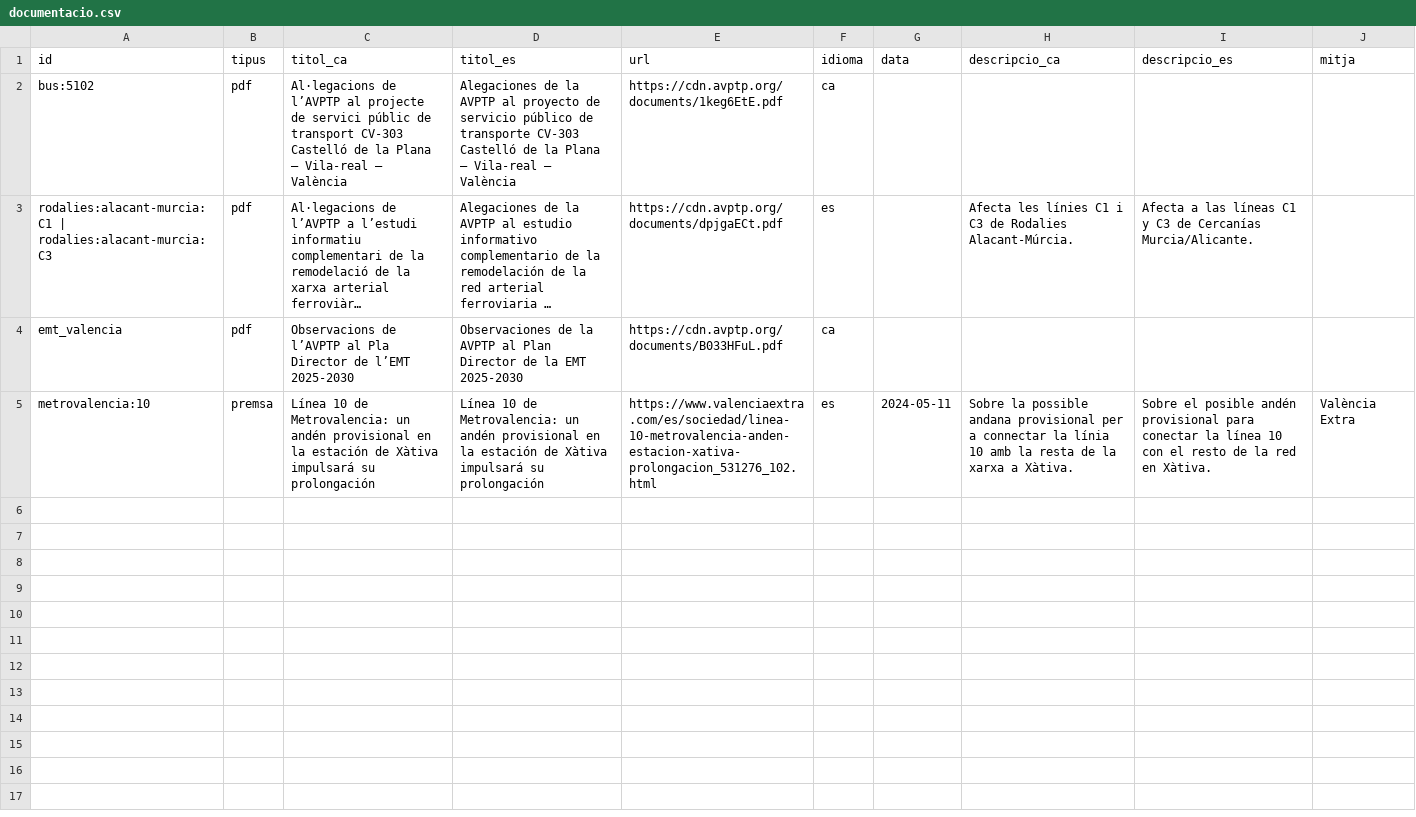
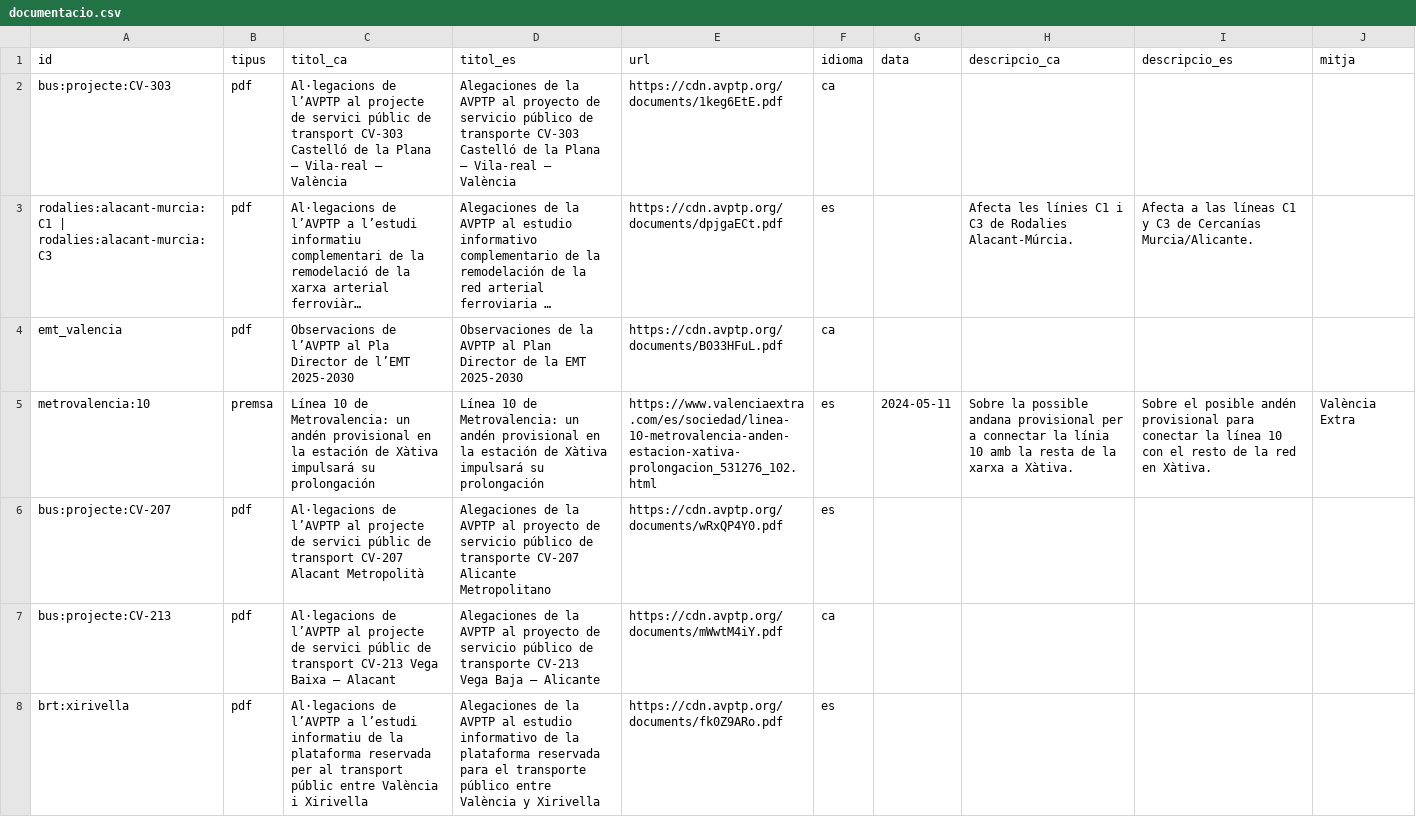
Before and after one commit to avptp/visor, a CSV file: dades/documentacio.csv, drawn as a sheet; long unchanged cells end in …; the diff names each change by its address in the sheet, - before the commit and + after, or states it on an @@ line.

```diff
--- a/dades/documentacio.csv
+++ b/dades/documentacio.csv
-A2 (id): bus:5102
+A2 (id): bus:projecte:CV-303
+row 6: bus:projecte:CV-207 | pdf | Al·legacions de l’AVPTP al projecte de servici públic de transport CV-207 Alacant Metropolità | Alegaciones de la AVPTP al proyecto de servicio público de transporte CV-207 Alicante Metropolitano | https://cdn.avptp.org/documents/wRxQP4Y0.pdf | es
+row 7: bus:projecte:CV-213 | pdf | Al·legacions de l’AVPTP al projecte de servici públic de transport CV-213 Vega Baixa – Alacant | Alegaciones de la AVPTP al proyecto de servicio público de transporte CV-213 Vega Baja – Alicante | https://cdn.avptp.org/documents/mWwtM4iY.pdf | ca
+row 8: brt:xirivella | pdf | Al·legacions de l’AVPTP a l’estudi informatiu de la plataforma reservada per al transport públic entre València i Xirivella | Alegaciones de la AVPTP al estudio informativo de la plataforma reservada para el transporte público entre València y Xirivella | https://cdn.avptp.org/documents/fk0Z9ARo.pdf | es
```
Also changed, not shown: 21 other files.
